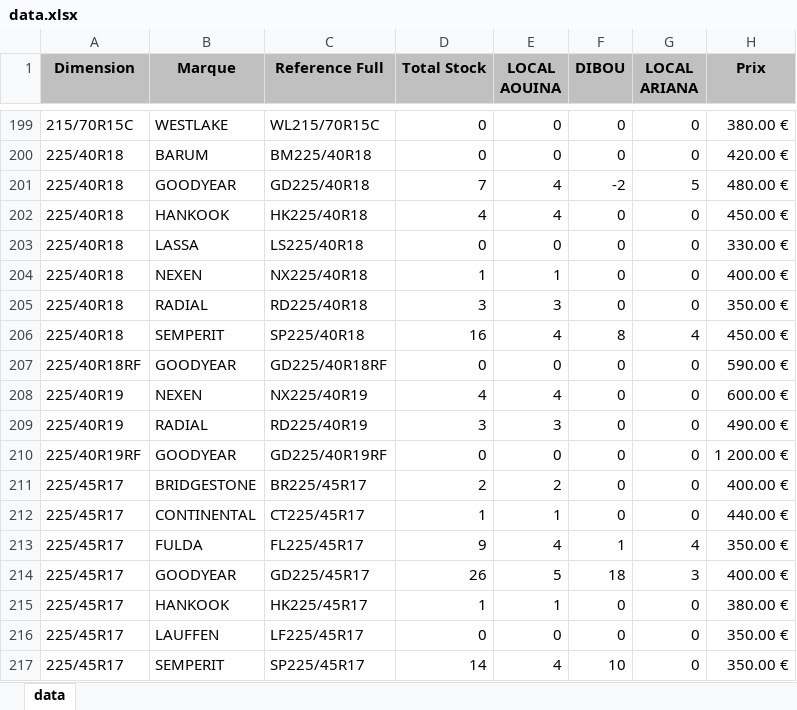
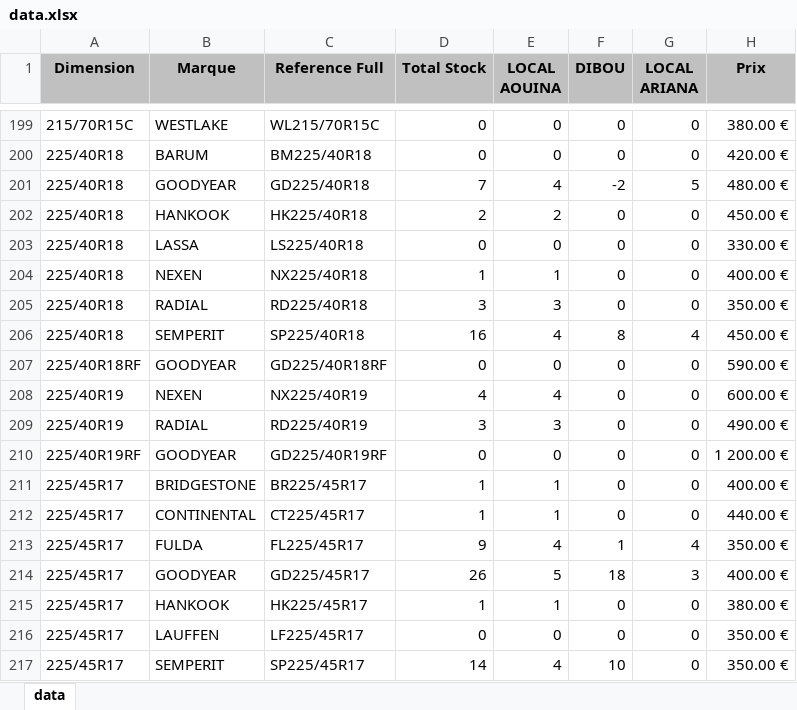
Before and after one commit to jesser-01/speed-pneu, an Excel workbook: public/data.xlsx, sheet data, drawn as a sheet; only a part is shown, gaps mark what is left out; values as stored, in another font and other column widths than the file's, no borders; the diff covers the shown part only; the diff names each change by its address in the sheet, - before the commit and + after, or states it on an @@ line.

```diff
--- a/public/data.xlsx (sheet data)
+++ b/public/data.xlsx (sheet data)
-D202 (Total Stock): 4
+D202 (Total Stock): 2
-E202 (LOCAL AOUINA): 4
+E202 (LOCAL AOUINA): 2
-D211 (Total Stock): 2
+D211 (Total Stock): 1
-E211 (LOCAL AOUINA): 2
+E211 (LOCAL AOUINA): 1
```
Also changed, not shown: 10 edited cells elsewhere in this sheet, 1 other file.
